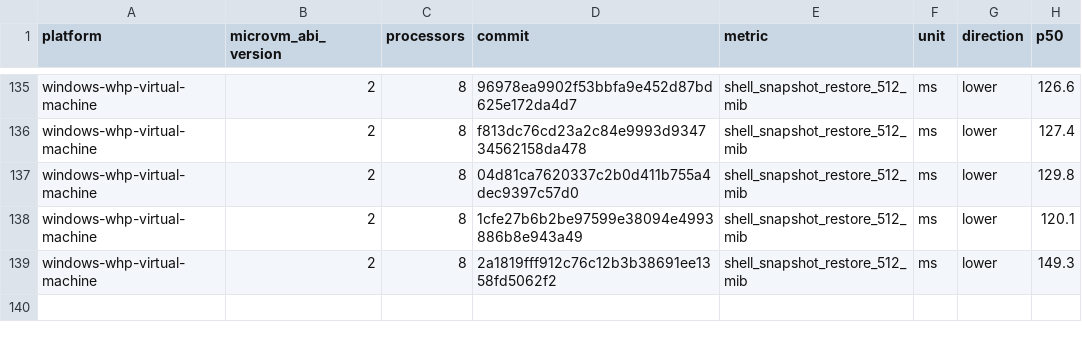
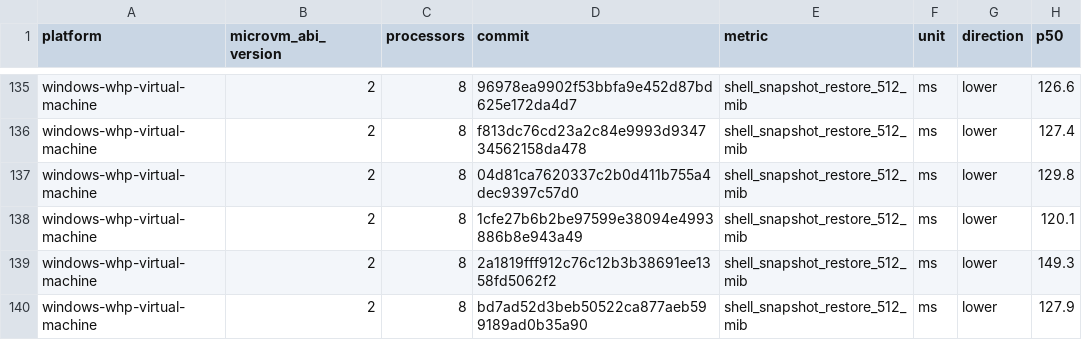
Before and after one commit to agent-next/nvx, a CSV file: data/windows-whp-virtual-machine-microvm-v2-8vcpu.csv, drawn as a sheet; only a part is shown, gaps mark what is left out.

```diff
--- a/data/windows-whp-virtual-machine-microvm-v2-8vcpu.csv
+++ b/data/windows-whp-virtual-machine-microvm-v2-8vcpu.csv
@@ -139 +139,2 @@ windows-whp-virtual-machine,2,8,1cfe27b6b2be97599e38094e4993886b8e943a49,shell_s
 windows-whp-virtual-machine,2,8,2a1819fff912c76c12b3b38691ee1358fd5062f2,shell_snapshot_restore_512_mib,ms,lower,149.3
+windows-whp-virtual-machine,2,8,bd7ad52d3beb50522ca877aeb599189ad0b35a90,shell_snapshot_restore_512_mib,ms,lower,127.9
```
Also changed, not shown: data/linux-kvm-virtual-machine-microvm-v2-1vcpu.csv, data/linux-mshv-virtual-machine-microvm-v2-1vcpu.csv, 9 other files.
